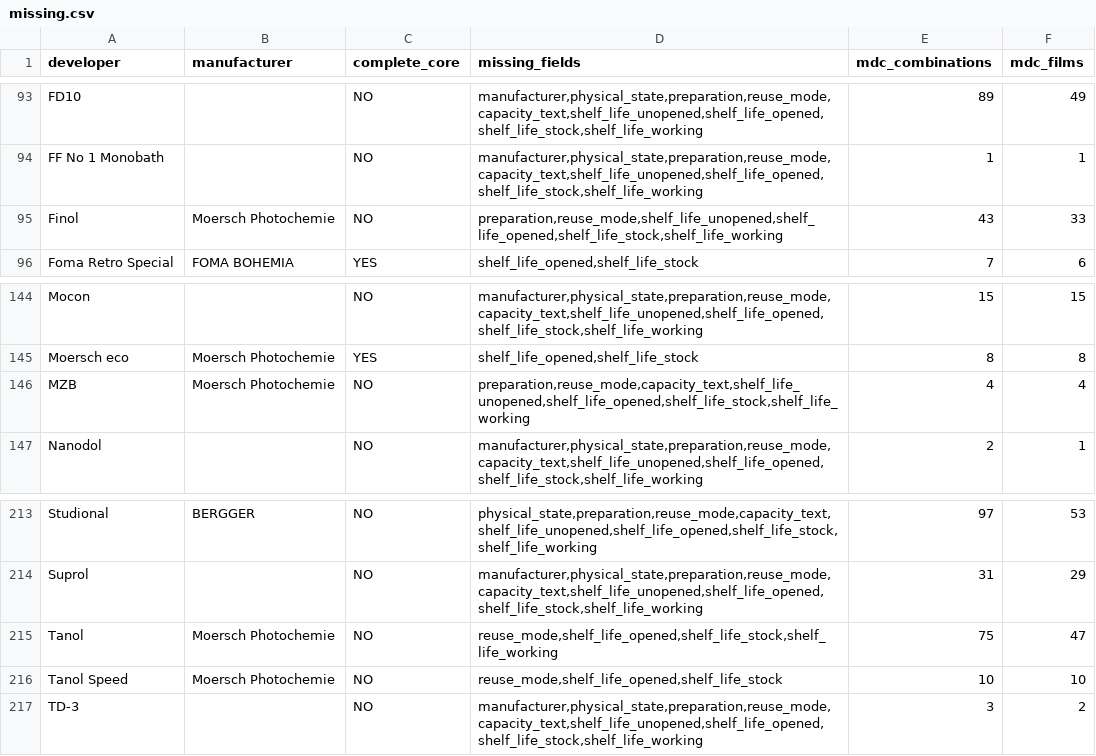
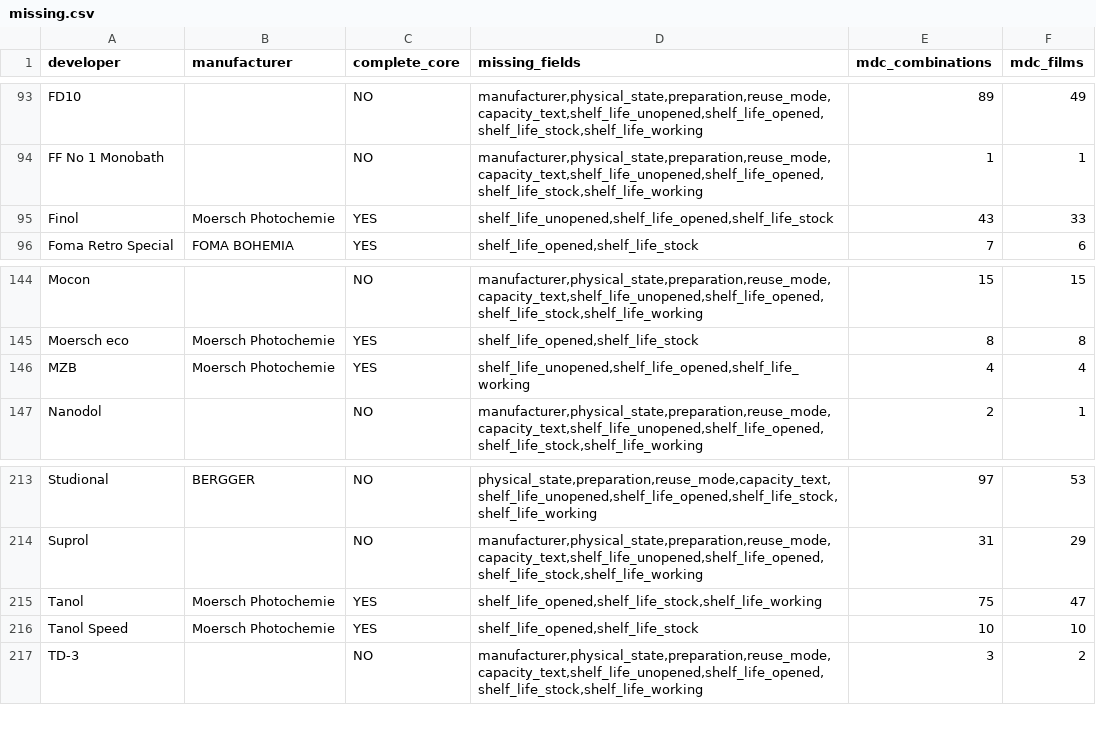
Before and after one commit to gioffry/Darkroom-timer, a CSV file: build-output/db-enrichment/missing.csv, drawn as a sheet; only a part is shown, gaps mark what is left out.

```diff
--- a/build-output/db-enrichment/missing.csv
+++ b/build-output/db-enrichment/missing.csv
@@ -94,3 +94,3 @@ FD10,,NO,"manufacturer,physical_state,preparation,reuse_mode,capacity_text,shelf
 FF No 1 Monobath,,NO,"manufacturer,physical_state,preparation,reuse_mode,capacity_text,shelf_life_unopened,shelf_life_opened,shelf_life_stock,shelf_life_working",1,1
-Finol,Moersch Photochemie,NO,"preparation,reuse_mode,shelf_life_unopened,shelf_life_opened,shelf_life_stock,shelf_life_working",43,33
+Finol,Moersch Photochemie,YES,"shelf_life_unopened,shelf_life_opened,shelf_life_stock",43,33
 Foma Retro Special,FOMA BOHEMIA,YES,"shelf_life_opened,shelf_life_stock",7,6
@@ -145,3 +145,3 @@ Mocon,,NO,"manufacturer,physical_state,preparation,reuse_mode,capacity_text,shel
 Moersch eco,Moersch Photochemie,YES,"shelf_life_opened,shelf_life_stock",8,8
-MZB,Moersch Photochemie,NO,"preparation,reuse_mode,capacity_text,shelf_life_unopened,shelf_life_opened,shelf_life_stock,shelf_life_working",4,4
+MZB,Moersch Photochemie,YES,"shelf_life_unopened,shelf_life_opened,shelf_life_working",4,4
 Nanodol,,NO,"manufacturer,physical_state,preparation,reuse_mode,capacity_text,shelf_life_unopened,shelf_life_opened,shelf_life_stock,shelf_life_working",2,1
@@ -214,4 +214,4 @@ Studional,BERGGER,NO,"physical_state,preparation,reuse_mode,capacity_text,shelf_
 Suprol,,NO,"manufacturer,physical_state,preparation,reuse_mode,capacity_text,shelf_life_unopened,shelf_life_opened,shelf_life_stock,shelf_life_working",31,29
-Tanol,Moersch Photochemie,NO,"reuse_mode,shelf_life_opened,shelf_life_stock,shelf_life_working",75,47
-Tanol Speed,Moersch Photochemie,NO,"reuse_mode,shelf_life_opened,shelf_life_stock",10,10
+Tanol,Moersch Photochemie,YES,"shelf_life_opened,shelf_life_stock,shelf_life_working",75,47
+Tanol Speed,Moersch Photochemie,YES,"shelf_life_opened,shelf_life_stock",10,10
 TD-3,,NO,"manufacturer,physical_state,preparation,reuse_mode,capacity_text,shelf_life_unopened,shelf_life_opened,shelf_life_stock,shelf_life_working",3,2
```
Also changed, not shown: 3 other files.
